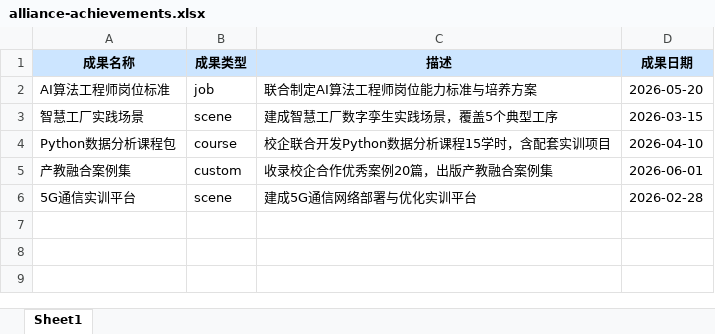
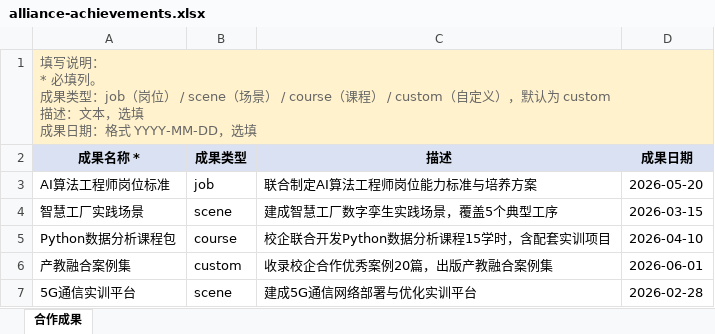
Before and after one commit to chenproton/zhiyu-saas-java, an Excel workbook: docs/alliance-templates/alliance-achievements.xlsx, sheet 合作成果, drawn as a sheet; values as stored, in another font and other column widths than the file's, no borders; addresses are those after the commit; ↵ is a line break in a cell; the diff names each change by its address in the sheet, - before the commit and + after, or states it on an @@ line.

```diff
--- a/docs/alliance-templates/alliance-achievements.xlsx (sheet 合作成果)
+++ b/docs/alliance-templates/alliance-achievements.xlsx (sheet 合作成果)
-sheet tab: Sheet1
+sheet tab: 合作成果
+row 1: 填写说明： ↵ * 必填列。 ↵ 成果类型：job（岗位） / scene（场景） / course（课程） / custom（自定义），默认为 custom ↵ 描述：文本，选填 ↵ 成果日期：格式 YYYY-MM-DD，选填
-A2: 成果名称
+A2: 成果名称 *
```
Also changed, not shown: docs/alliance-templates/alliance-agreements.xlsx, docs/alliance-templates/alliance-brand-topics.xlsx, 6 other files.
